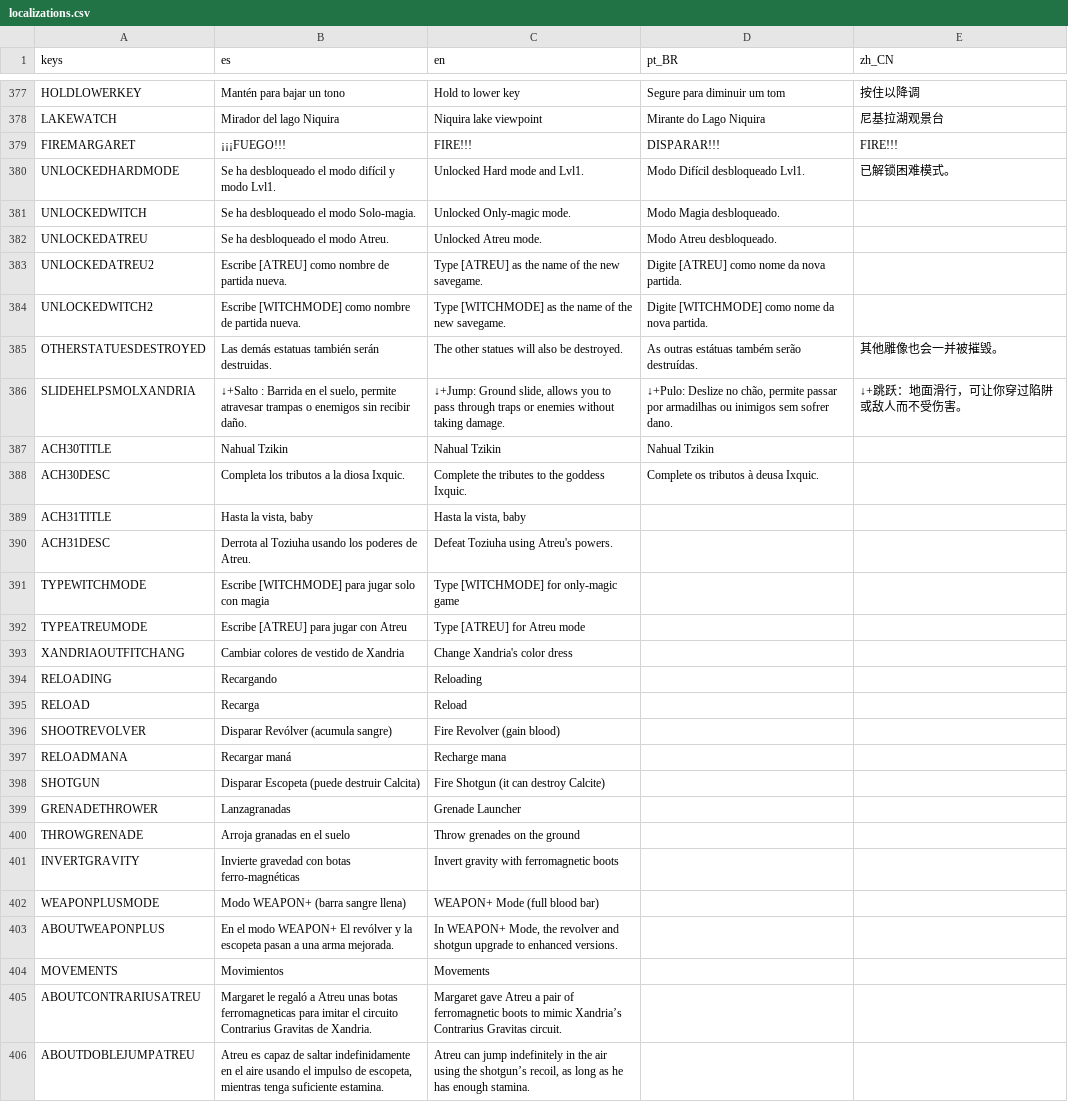
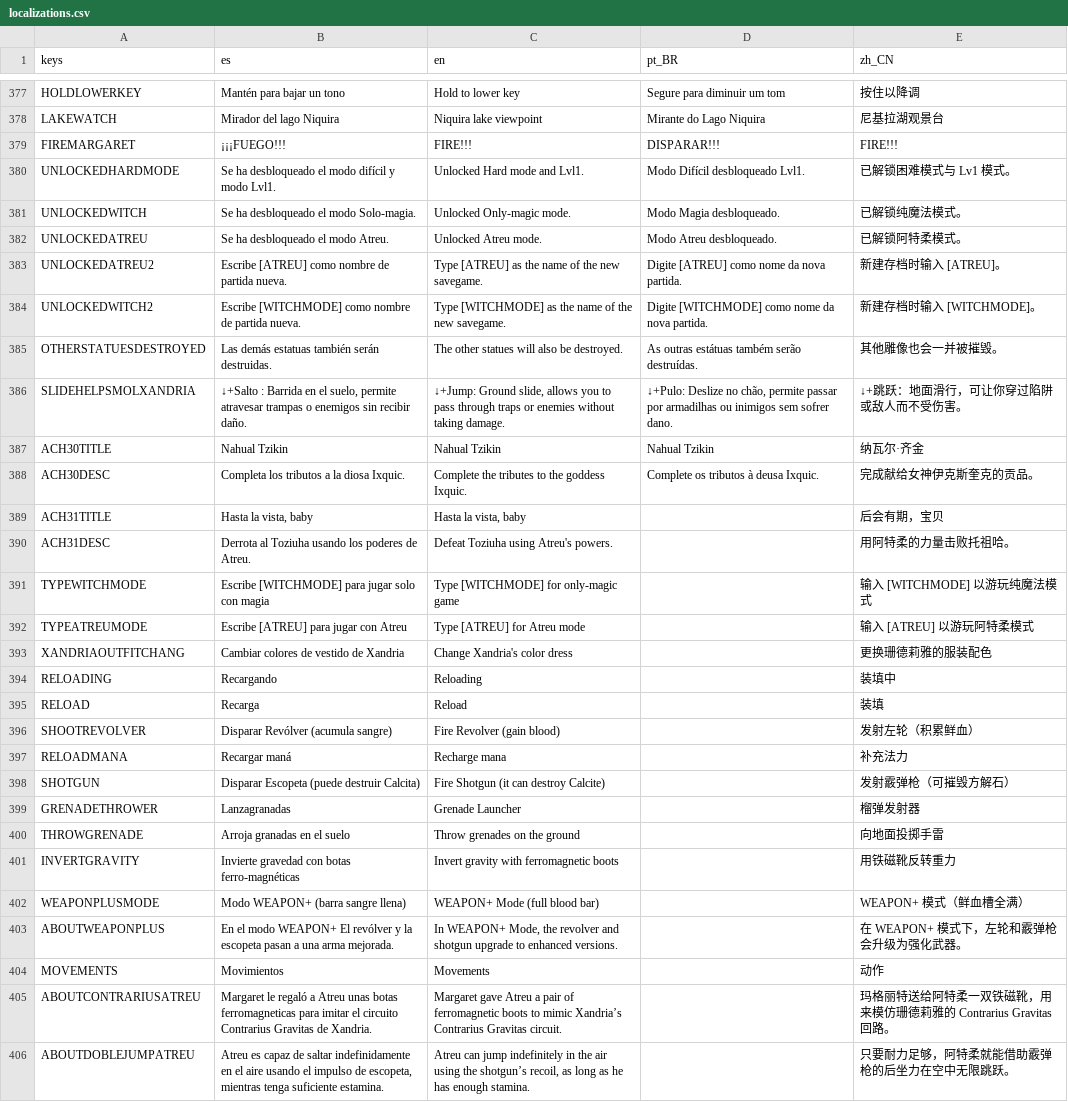
Before and after one commit to dannygaray60/toziuha-night-oota-revamped-translation, a CSV file: localization_order_of_the_alchemists/localizations.csv, drawn as a sheet; only a part is shown, gaps mark what is left out; the diff covers the shown part only; the diff names each change by its address in the sheet, - before the commit and + after, or states it on an @@ line.

Commit message:
Update zh-CN for Atreu mode additions

```diff
--- a/localization_order_of_the_alchemists/localizations.csv
+++ b/localization_order_of_the_alchemists/localizations.csv
-E380 (zh_CN): 已解锁困难模式。
+E380 (zh_CN): 已解锁困难模式与 Lv1 模式。
-E381 (zh_CN): (empty)
+E381 (zh_CN): 已解锁纯魔法模式。
-E382 (zh_CN): (empty)
+E382 (zh_CN): 已解锁阿特柔模式。
-E383 (zh_CN): (empty)
+E383 (zh_CN): 新建存档时输入 [ATREU]。
-E384 (zh_CN): (empty)
+E384 (zh_CN): 新建存档时输入 [WITCHMODE]。
-E387 (zh_CN): (empty)
+E387 (zh_CN): 纳瓦尔·齐金
-E388 (zh_CN): (empty)
+E388 (zh_CN): 完成献给女神伊克斯奎克的贡品。
-E389 (zh_CN): (empty)
+E389 (zh_CN): 后会有期，宝贝
-E390 (zh_CN): (empty)
+E390 (zh_CN): 用阿特柔的力量击败托祖哈。
-E391 (zh_CN): (empty)
+E391 (zh_CN): 输入 [WITCHMODE] 以游玩纯魔法模式
-E392 (zh_CN): (empty)
+E392 (zh_CN): 输入 [ATREU] 以游玩阿特柔模式
-E393 (zh_CN): (empty)
+E393 (zh_CN): 更换珊德莉雅的服装配色
-E394 (zh_CN): (empty)
+E394 (zh_CN): 装填中
-E395 (zh_CN): (empty)
+E395 (zh_CN): 装填
-E396 (zh_CN): (empty)
+E396 (zh_CN): 发射左轮（积累鲜血）
-E397 (zh_CN): (empty)
+E397 (zh_CN): 补充法力
-E398 (zh_CN): (empty)
+E398 (zh_CN): 发射霰弹枪（可摧毁方解石）
-E399 (zh_CN): (empty)
+E399 (zh_CN): 榴弹发射器
-E400 (zh_CN): (empty)
+E400 (zh_CN): 向地面投掷手雷
-E401 (zh_CN): (empty)
+E401 (zh_CN): 用铁磁靴反转重力
-E402 (zh_CN): (empty)
+E402 (zh_CN): WEAPON+ 模式（鲜血槽全满）
-E403 (zh_CN): (empty)
+E403 (zh_CN): 在 WEAPON+ 模式下，左轮和霰弹枪会升级为强化武器。
-E404 (zh_CN): (empty)
+E404 (zh_CN): 动作
-E405 (zh_CN): (empty)
+E405 (zh_CN): 玛格丽特送给阿特柔一双铁磁靴，用来模仿珊德莉雅的 Contrarius Gravitas 回路。
-E406 (zh_CN): (empty)
+E406 (zh_CN): 只要耐力足够，阿特柔就能借助霰弹枪的后坐力在空中无限跳跃。
```
Also changed, not shown: 6 edited cells elsewhere in this file, localization_order_of_the_alchemists/dialogs.csv, localization_order_of_the_alchemists/elemental_circuits.csv, 1 other file.
